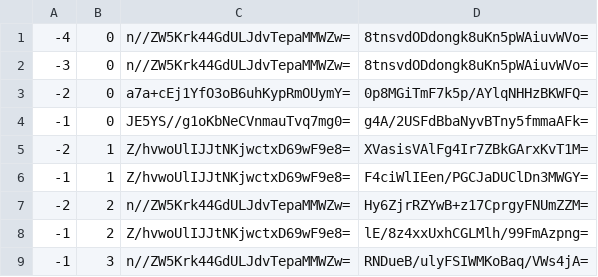
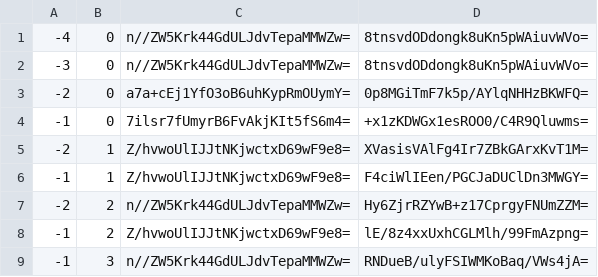
Before and after one commit to counterfitninja/netherlower, a CSV file: tiles/zoom.-1/metadata/k.-1.0.csv, drawn as a sheet.

```diff
--- a/tiles/zoom.-1/metadata/k.-1.0.csv
+++ b/tiles/zoom.-1/metadata/k.-1.0.csv
@@ -3,3 +3,3 @@
 -2,0,a7a+cEj1YfO3oB6uhKypRmOUymY=,0p8MGiTmF7k5p/AYlqNHHzBKWFQ=
--1,0,JE5YS//g1oKbNeCVnmauTvq7mg0=,g4A/2USFdBbaNyvBTny5fmmaAFk=
+-1,0,7ilsr7fUmyrB6FvAkjKIt5fS6m4=,+x1zKDWGx1esROO0/C4R9Qluwms=
 -2,1,Z/hvwoUlIJJtNKjwctxD69wF9e8=,XVasisVAlFg4Ir7ZBkGArxKvT1M=
```
Also changed, not shown: tiles/zoom.-1/metadata/k.-1.-1.csv, tiles/zoom.-1/metadata/k.0.-1.csv, 55 other files.
